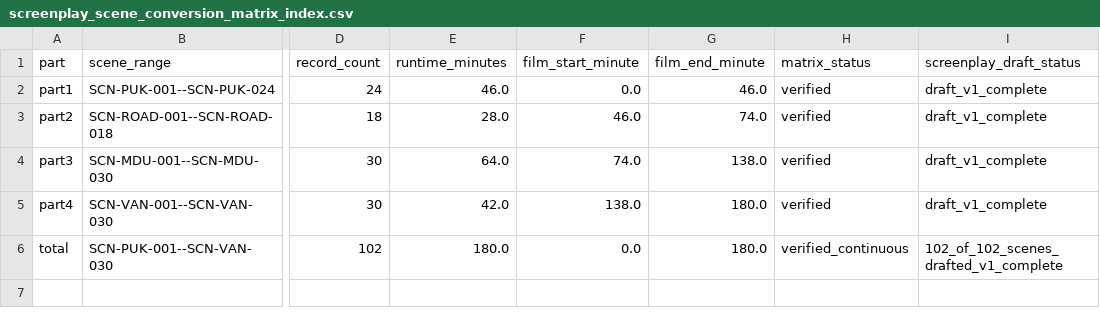
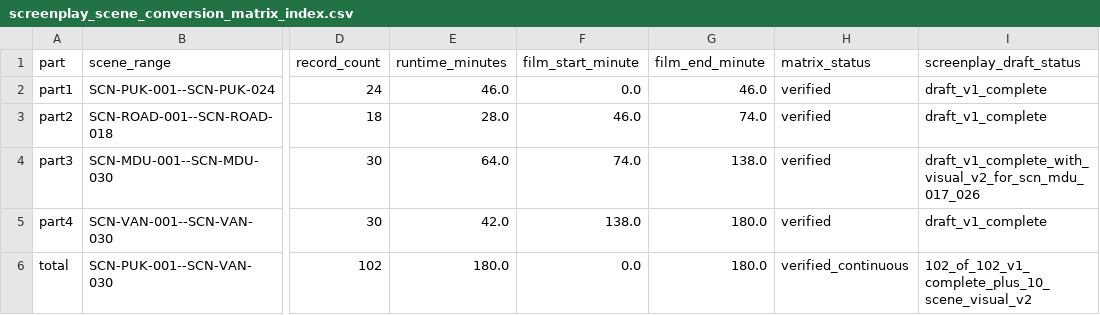
Before and after one commit to pugazg/Silpathikaram, a CSV file: evidence/screenplay_scene_conversion_matrix_index.csv, drawn as a sheet; only a part is shown, gaps mark what is left out; the diff names each change by its address in the sheet, - before the commit and + after, or states it on an @@ line.

Commit message:
Record Madurai visual Draft V2 checkpoint

```diff
--- a/evidence/screenplay_scene_conversion_matrix_index.csv
+++ b/evidence/screenplay_scene_conversion_matrix_index.csv
-I4 (screenplay_draft_status): draft_v1_complete
+I4 (screenplay_draft_status): draft_v1_complete_with_visual_v2_for_scn_mdu_017_026
-I6 (screenplay_draft_status): 102_of_102_scenes_drafted_v1_complete
+I6 (screenplay_draft_status): 102_of_102_v1_complete_plus_10_scene_visual_v2
```
